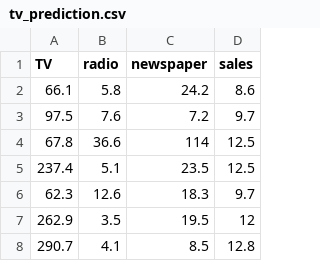
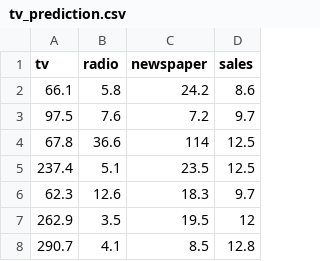
Before and after one commit to onyekaugochukwu/mldatasets, a CSV file: tv_prediction.csv, drawn as a sheet; only a part is shown.

Commit message:
Update tv_prediction.csv

```diff
--- a/tv_prediction.csv
+++ b/tv_prediction.csv
@@ -1,2 +1,2 @@
-TV,radio,newspaper,sales
+tv,radio,newspaper,sales
 66.1,5.8,24.2,8.6
```
